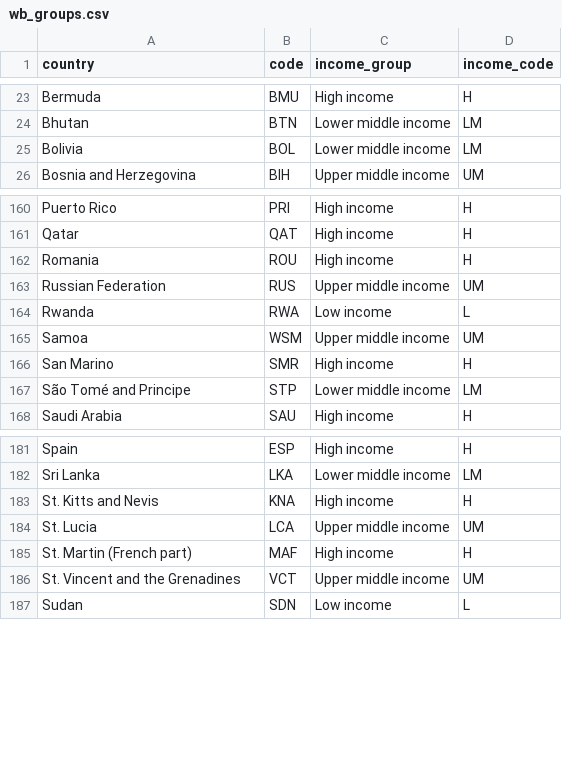
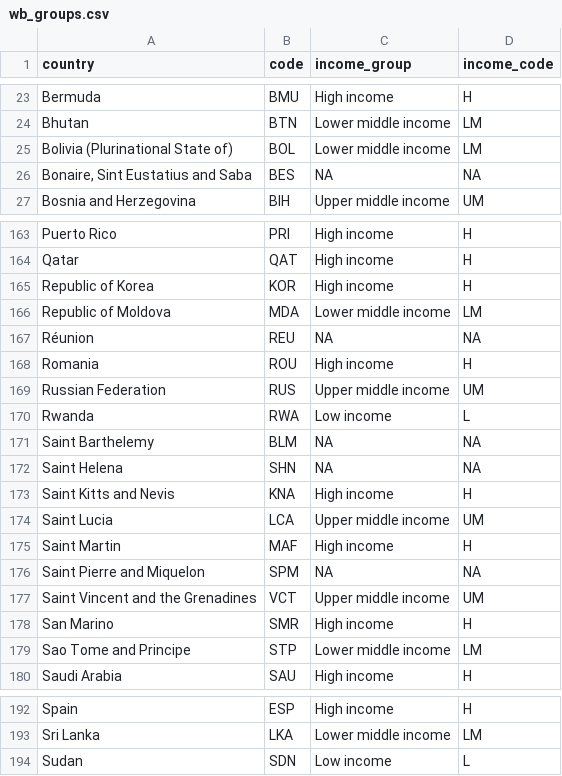
Before and after one commit to henryls1/datasets, a CSV file: wb_groups.csv, drawn as a sheet; only a part is shown, gaps mark what is left out; the diff covers the shown part only.

Commit message:
Add files via upload

```diff
--- a/wb_groups.csv
+++ b/wb_groups.csv
@@ -24,3 +24,4 @@ Bermuda,BMU,High income,H
 Bhutan,BTN,Lower middle income,LM
-Bolivia,BOL,Lower middle income,LM
+Bolivia (Plurinational State of),BOL,Lower middle income,LM
+"Bonaire, Sint Eustatius and Saba",BES,NA,NA
 Bosnia and Herzegovina,BIH,Upper middle income,UM
@@ -161,2 +164,5 @@ Puerto Rico,PRI,High income,H
 Qatar,QAT,High income,H
+Republic of Korea,KOR,High income,H
+Republic of Moldova,MDA,Lower middle income,LM
+Réunion,REU,NA,NA
 Romania,ROU,High income,H
@@ -164,5 +170,11 @@ Russian Federation,RUS,Upper middle income,UM
 Rwanda,RWA,Low income,L
-Samoa,WSM,Upper middle income,UM
+Saint Barthelemy,BLM,NA,NA
+Saint Helena,SHN,NA,NA
+Saint Kitts and Nevis,KNA,High income,H
+Saint Lucia,LCA,Upper middle income,UM
+Saint Martin,MAF,High income,H
+Saint Pierre and Miquelon,SPM,NA,NA
+Saint Vincent and the Grenadines,VCT,Upper middle income,UM
 San Marino,SMR,High income,H
-São Tomé and Principe,STP,Lower middle income,LM
+Sao Tome and Principe,STP,Lower middle income,LM
 Saudi Arabia,SAU,High income,H
@@ -182,6 +193,2 @@ Spain,ESP,High income,H
 Sri Lanka,LKA,Lower middle income,LM
-St. Kitts and Nevis,KNA,High income,H
-St. Lucia,LCA,Upper middle income,UM
-St. Martin (French part),MAF,High income,H
-St. Vincent and the Grenadines,VCT,Upper middle income,UM
 Sudan,SDN,Low income,L
```
Also changed, not shown: 18 added rows, 7 removed rows, 15 moved rows and 15 edited cells elsewhere in this file.
